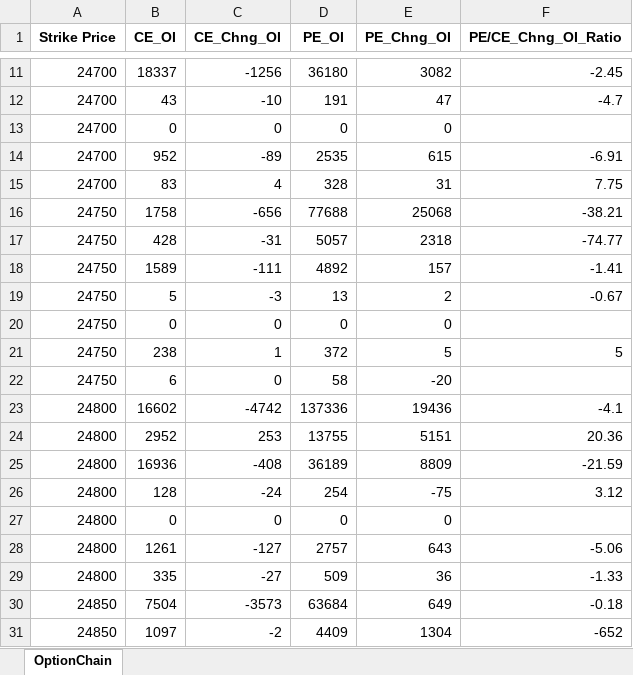
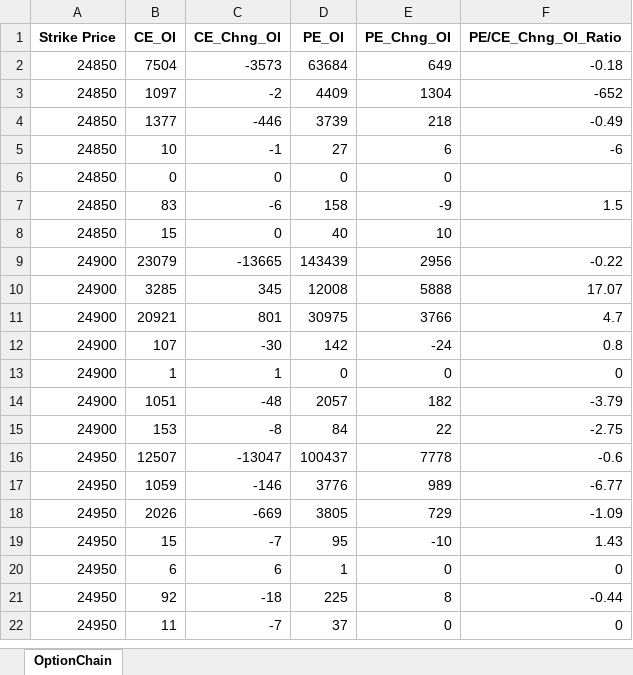
Before and after one commit to mithlesh-kumar71/Nifty-dashboard, an Excel workbook: nifty_option_chain.xlsx, sheet OptionChain, drawn as a sheet; only a part is shown, gaps mark what is left out; the shorter side is filled out with more unchanged rows; values as stored, in another font and other column widths than the file's, no borders; the diff covers the shown part only; the diff names each change by its address in the sheet, - before the commit and + after, or states it on an @@ line.

```diff
--- a/nifty_option_chain.xlsx (sheet OptionChain)
+++ b/nifty_option_chain.xlsx (sheet OptionChain)
-row 11: 24700 | 18337 | -1256 | 36180 | 3082 | -2.45
-row 12: 24700 | 43 | -10 | 191 | 47 | -4.7
-row 13: 24700 | 0 | 0 | 0 | 0
-row 14: 24700 | 952 | -89 | 2535 | 615 | -6.91
-row 15: 24700 | 83 | 4 | 328 | 31 | 7.75
-row 16: 24750 | 1758 | -656 | 77688 | 25068 | -38.21
-row 17: 24750 | 428 | -31 | 5057 | 2318 | -74.77
-row 18: 24750 | 1589 | -111 | 4892 | 157 | -1.41
-row 19: 24750 | 5 | -3 | 13 | 2 | -0.67
-row 20: 24750 | 0 | 0 | 0 | 0
-row 21: 24750 | 238 | 1 | 372 | 5 | 5
-row 22: 24750 | 6 | 0 | 58 | -20
-row 23: 24800 | 16602 | -4742 | 137336 | 19436 | -4.1
-row 24: 24800 | 2952 | 253 | 13755 | 5151 | 20.36
-row 25: 24800 | 16936 | -408 | 36189 | 8809 | -21.59
-row 26: 24800 | 128 | -24 | 254 | -75 | 3.12
-row 27: 24800 | 0 | 0 | 0 | 0
-row 28: 24800 | 1261 | -127 | 2757 | 643 | -5.06
-row 29: 24800 | 335 | -27 | 509 | 36 | -1.33
```
Also changed, not shown: 35 removed rows elsewhere in this sheet, 1 other file.
